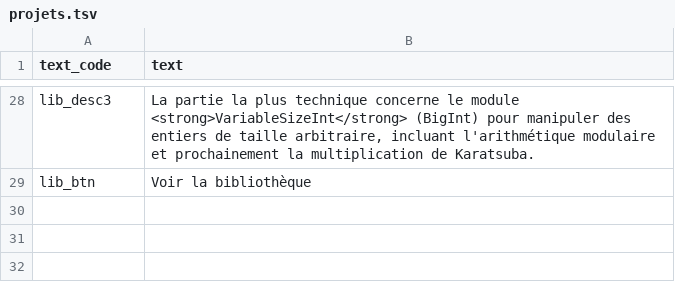
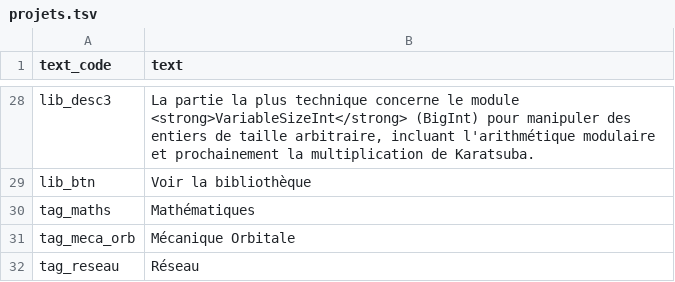
Before and after one commit to Jordi-R66/Portfolio, a TSV file: site/backend/Traduction/lang/fr/projets.tsv, drawn as a sheet; only a part is shown, gaps mark what is left out; the diff names each change by its address in the sheet, - before the commit and + after, or states it on an @@ line.

Commit message:
Ajout de la traduction des tags dont le texte change d'une langue à l'autre

```diff
--- a/site/backend/Traduction/lang/fr/projets.tsv
+++ b/site/backend/Traduction/lang/fr/projets.tsv
+row 30: tag_maths | Mathématiques
+row 31: tag_meca_orb | Mécanique Orbitale
+row 32: tag_reseau | Réseau
```
Also changed, not shown: site/backend/Traduction/lang/ca/projets.tsv, site/backend/Traduction/lang/en/projets.tsv, 1 other file.
